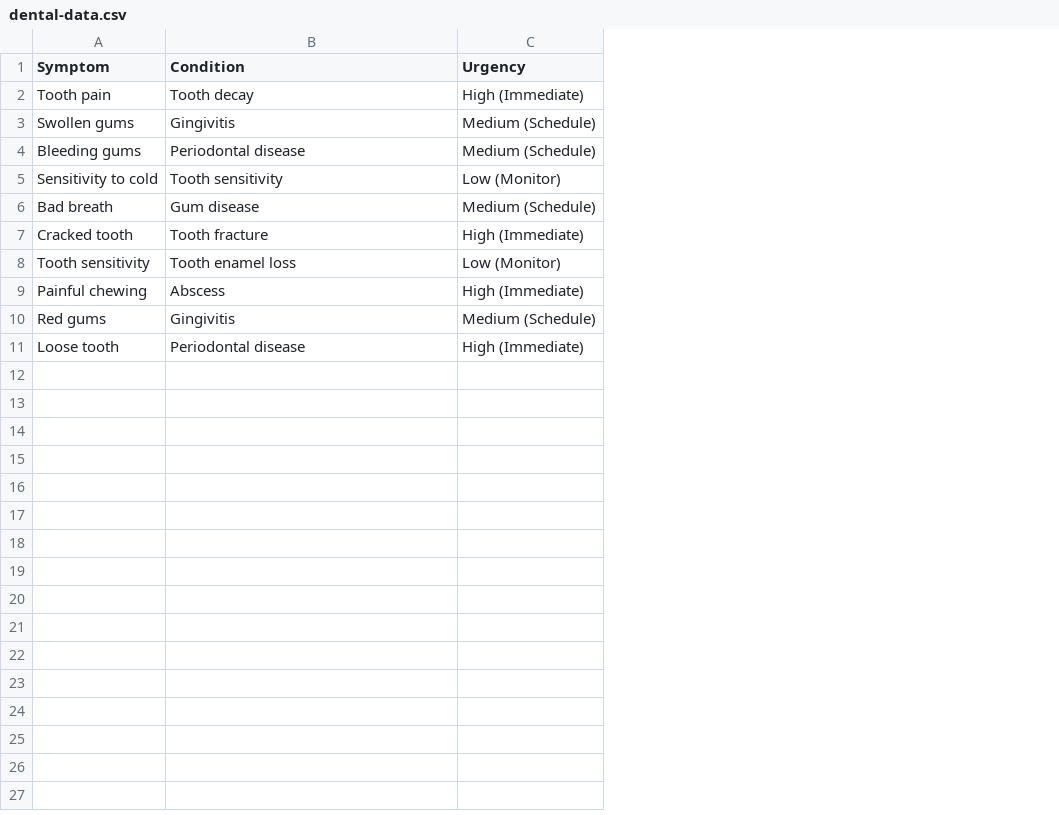
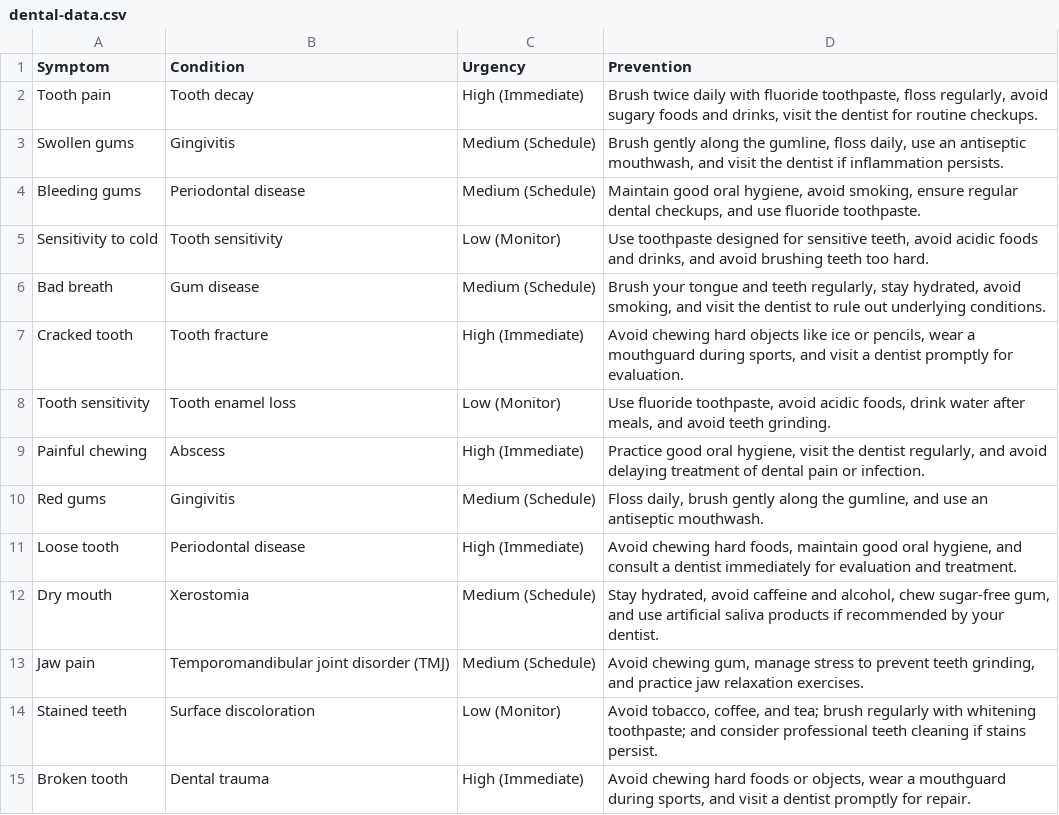
Before and after one commit to nmarathe07/dental-checker, a CSV file: dental-data.csv, drawn as a sheet; only a part is shown; the diff covers the shown part only; the diff names each change by its address in the sheet, - before the commit and + after, or states it on an @@ line.

Commit message:
added symptoms and prevention

```diff
--- a/dental-data.csv
+++ b/dental-data.csv
+column D (Prevention), rows 2-11: Brush twice daily with fluoride toothpaste, floss regularly, avoid sugary foods and drinks, visit the dentist for routine checkups. | Brush gently along the gumline, floss daily, use an antiseptic mouthwash, and visit the dentist if inflammation persists. | Maintain good oral hygiene, avoid smoking, ensure regular dental checkups, and use fluoride toothpaste. | Use toothpaste designed for sensitive teeth, avoid acidic foods and drinks, and avoid brushing teeth too hard. | Brush your tongue and teeth regularly, stay hydrated, avoid smoking, and visit the dentist to rule out underlying conditions. | Avoid chewing hard objects like ice or pencils, wear a mouthguard during sports, and visit a dentist promptly for evaluation. | Use fluoride toothpaste, avoid acidic foods, drink water after meals, and avoid teeth grinding. | Practice good oral hygiene, visit the dentist regularly, and avoid delaying treatment of dental pain or infection. | Floss daily, brush gently along the gumline, and use an antiseptic mouthwash. | Avoid chewing hard foods, maintain good oral hygiene, and consult a dentist immediately for evaluation and treatment.
+row 12: Dry mouth | Xerostomia | Medium (Schedule) | Stay hydrated, avoid caffeine and alcohol, chew sugar-free gum, and use artificial saliva products if recommended by your dentist.
+row 13: Jaw pain | Temporomandibular joint disorder (TMJ) | Medium (Schedule) | Avoid chewing gum, manage stress to prevent teeth grinding, and practice jaw relaxation exercises.
+row 14: Stained teeth | Surface discoloration | Low (Monitor) | Avoid tobacco, coffee, and tea; brush regularly with whitening toothpaste; and consider professional teeth cleaning if stains persist.
+row 15: Broken tooth | Dental trauma | High (Immediate) | Avoid chewing hard foods or objects, wear a mouthguard during sports, and visit a dentist promptly for repair.
```
Also changed, not shown: 13 added rows elsewhere in this file, 1 other file.
